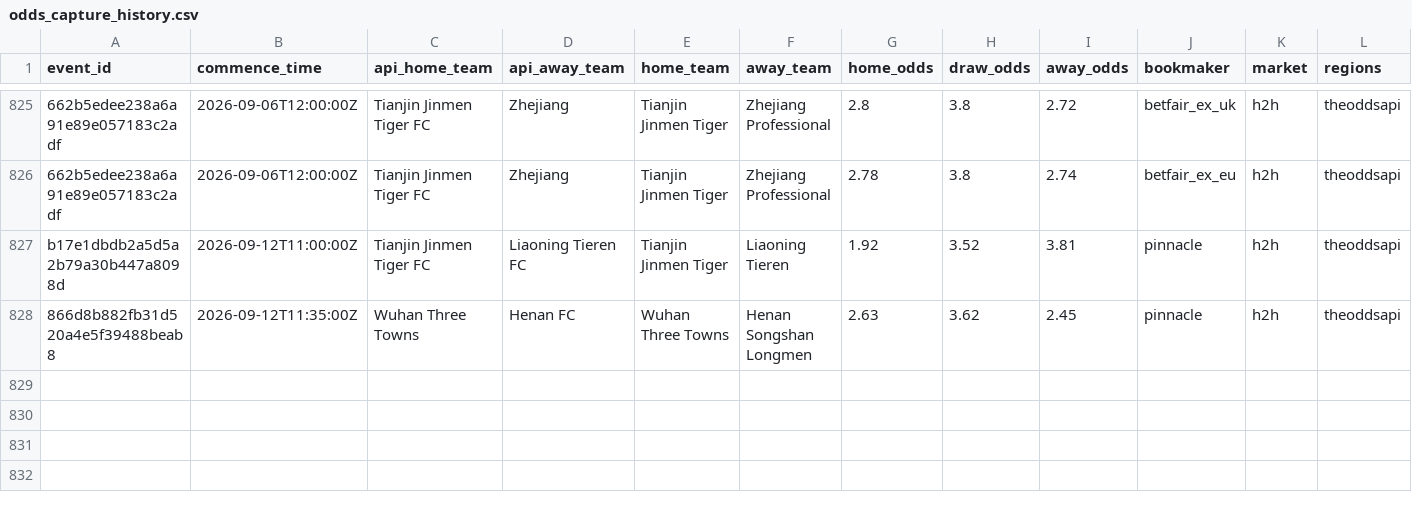
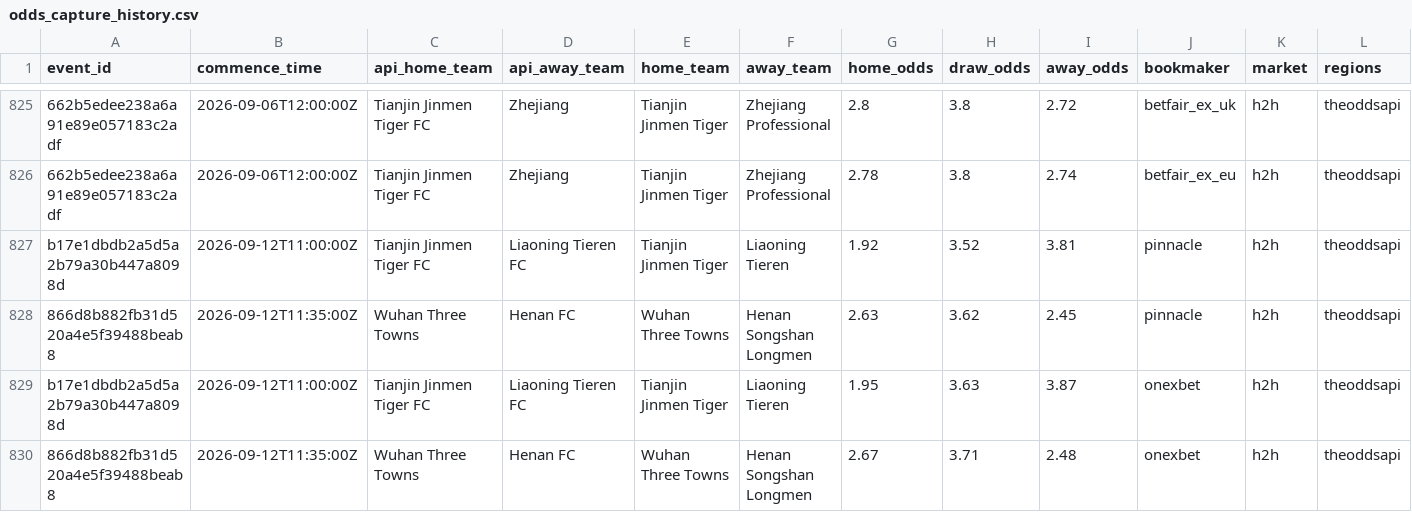
Before and after one commit to jiajun-builds/betmodel, a CSV file: data/csl/odds_capture_history.csv, drawn as a sheet; only a part is shown, gaps mark what is left out; rows hold the shown columns only; the diff names each change by its address in the sheet, - before the commit and + after, or states it on an @@ line.

```diff
--- a/data/csl/odds_capture_history.csv
+++ b/data/csl/odds_capture_history.csv
+row 829: b17e1dbdb2a5d5a2b79a30b447a8098d | 2026-09-12T11:00:00Z | Tianjin Jinmen Tiger FC | Liaoning Tieren FC | Tianjin Jinmen Tiger | Liaoning Tieren | 1.95 | 3.63 | 3.87 | onexbet | h2h | theoddsapi
+row 830: 866d8b882fb31d520a4e5f39488beab8 | 2026-09-12T11:35:00Z | Wuhan Three Towns | Henan FC | Wuhan Three Towns | Henan Songshan Longmen | 2.67 | 3.71 | 2.48 | onexbet | h2h | theoddsapi
```
